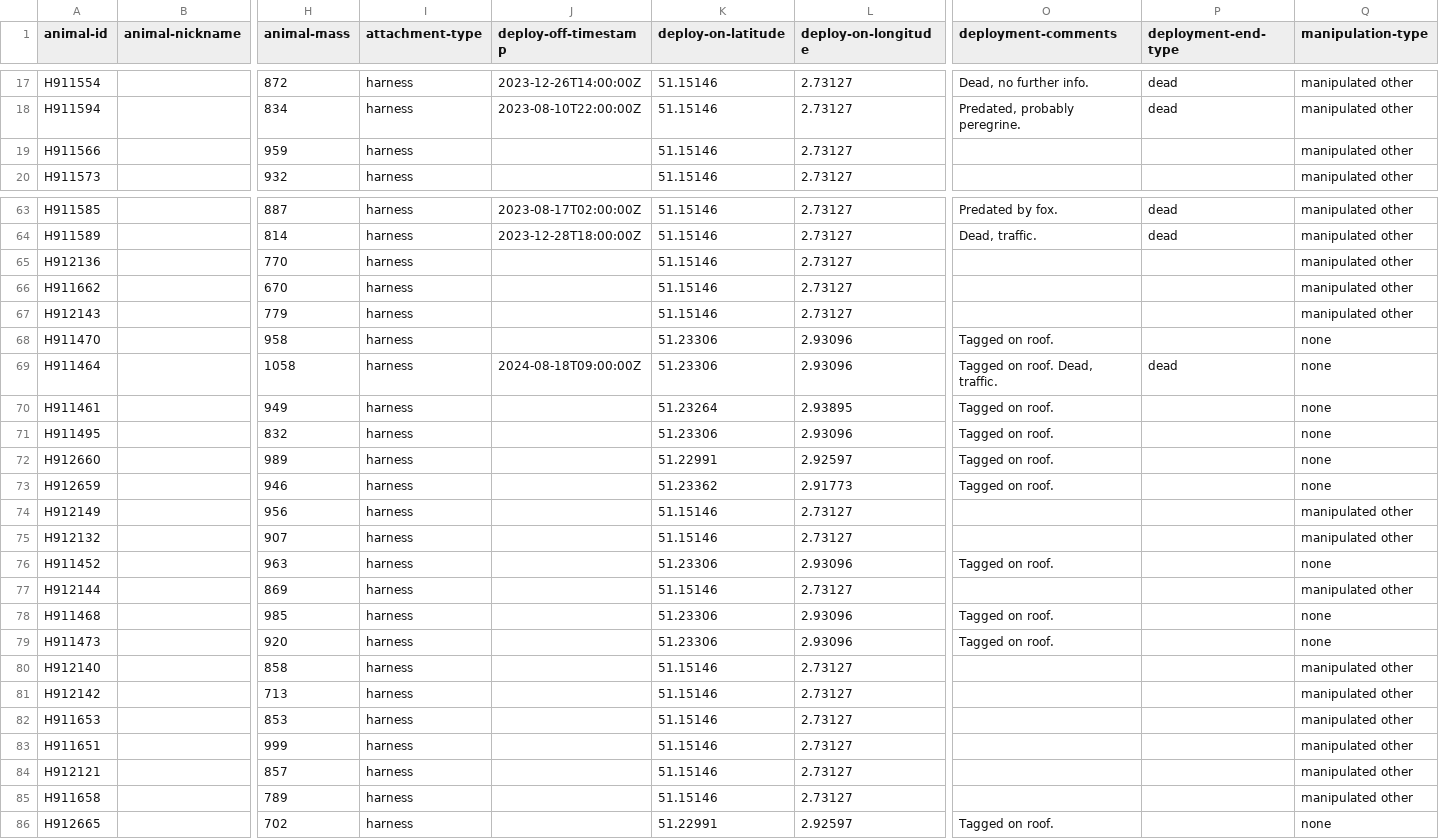
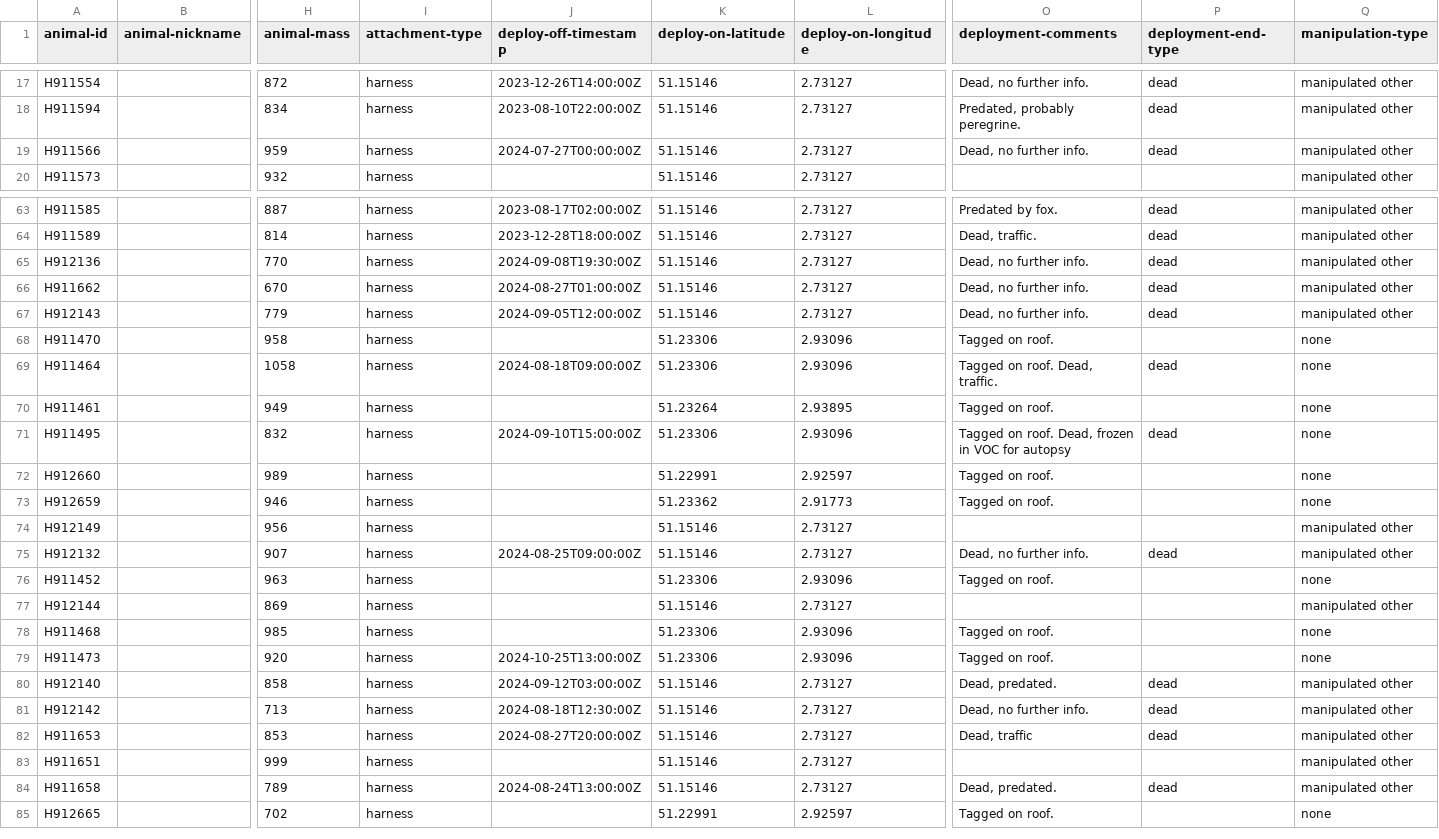
Before and after one commit to inbo/bird-tracking, a CSV file: data/processed/HG_JUVENILE/movebank_ref_data.csv, drawn as a sheet; only a part is shown, gaps mark what is left out; removed rows and columns are numbered as before the commit, all else as after; rows hold the shown columns only; the diff covers the shown part only; the diff names each change by its address in the sheet, - before the commit and + after, or states it on an @@ line.

Commit message:
update metadata (dead birds)

```diff
--- a/data/processed/HG_JUVENILE/movebank_ref_data.csv
+++ b/data/processed/HG_JUVENILE/movebank_ref_data.csv
-J19 (deploy-off-timestamp): (empty)
+J19 (deploy-off-timestamp): 2024-07-27T00:00:00Z
-O19 (deployment-comments): (empty)
+O19 (deployment-comments): Dead, no further info.
-P19 (deployment-end-type): (empty)
+P19 (deployment-end-type): dead
-J65 (deploy-off-timestamp): (empty)
+J65 (deploy-off-timestamp): 2024-09-08T19:30:00Z
-O65:O67 (deployment-comments): (empty)
+O65:O67 (deployment-comments): Dead, no further info.
-P65:P67 (deployment-end-type): (empty)
+P65:P67 (deployment-end-type): dead
-J66 (deploy-off-timestamp): (empty)
+J66 (deploy-off-timestamp): 2024-08-27T01:00:00Z
-J67 (deploy-off-timestamp): (empty)
+J67 (deploy-off-timestamp): 2024-09-05T12:00:00Z
-J71 (deploy-off-timestamp): (empty)
+J71 (deploy-off-timestamp): 2024-09-10T15:00:00Z
-O71 (deployment-comments): Tagged on roof.
+O71 (deployment-comments): Tagged on roof. Dead, frozen in VOC for autopsy
-P71 (deployment-end-type): (empty)
+P71 (deployment-end-type): dead
-J75 (deploy-off-timestamp): (empty)
+J75 (deploy-off-timestamp): 2024-08-25T09:00:00Z
-O75 (deployment-comments): (empty)
+O75 (deployment-comments): Dead, no further info.
-P75 (deployment-end-type): (empty)
+P75 (deployment-end-type): dead
-J79 (deploy-off-timestamp): (empty)
+J79 (deploy-off-timestamp): 2024-10-25T13:00:00Z
-J80 (deploy-off-timestamp): (empty)
+J80 (deploy-off-timestamp): 2024-09-12T03:00:00Z
-O80 (deployment-comments): (empty)
+O80 (deployment-comments): Dead, predated.
-P80:P82 (deployment-end-type): (empty)
+P80:P82 (deployment-end-type): dead
-J81 (deploy-off-timestamp): (empty)
+J81 (deploy-off-timestamp): 2024-08-18T12:30:00Z
-O81 (deployment-comments): (empty)
+O81 (deployment-comments): Dead, no further info.
-J82 (deploy-off-timestamp): (empty)
+J82 (deploy-off-timestamp): 2024-08-27T20:00:00Z
-O82 (deployment-comments): (empty)
+O82 (deployment-comments): Dead, traffic
-row 84: H912121 |  | 857 | harness |  | 51.15146 | 2.73127 |  |  | manipulated other
-J84 (deploy-off-timestamp): (empty)
+J84 (deploy-off-timestamp): 2024-08-24T13:00:00Z
-O84 (deployment-comments): (empty)
+O84 (deployment-comments): Dead, predated.
-P84 (deployment-end-type): (empty)
+P84 (deployment-end-type): dead
```
Also changed, not shown: 57 edited cells elsewhere in this file.
